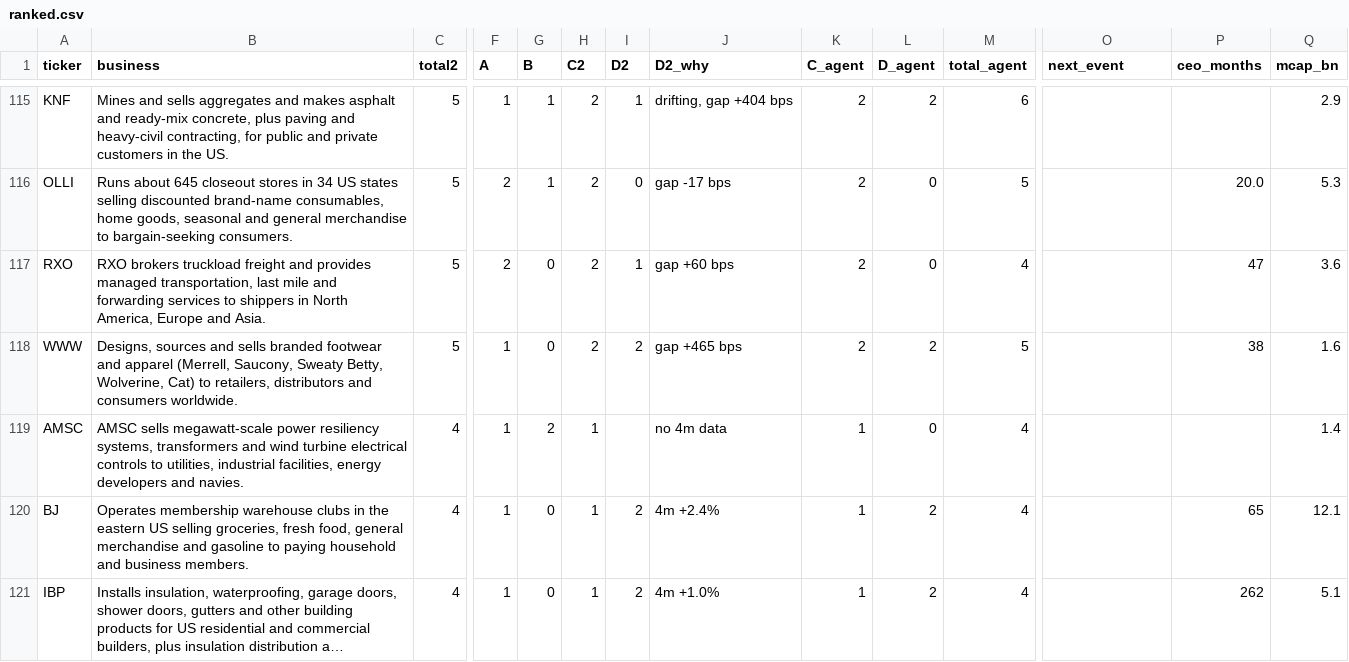
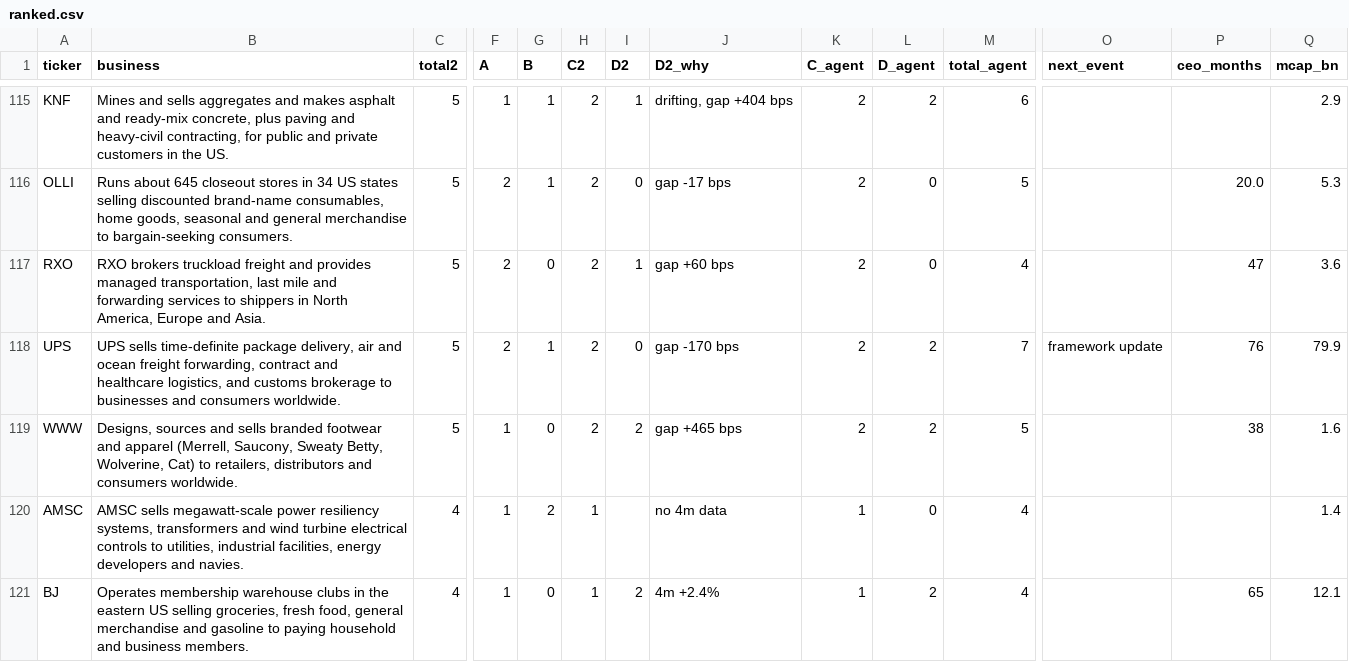
Before and after one commit to vector-riley/research-library, a CSV file: _screens/inflection-screen/outputs/2026.10.02/ranked.csv, drawn as a sheet; only a part is shown, gaps mark what is left out; the shorter side is filled out with more unchanged rows; long unchanged cells end in …; rows hold the shown columns only; the diff names each change by its address in the sheet, - before the commit and + after, or states it on an @@ line.

```diff
--- a/_screens/inflection-screen/outputs/2026.10.02/ranked.csv
+++ b/_screens/inflection-screen/outputs/2026.10.02/ranked.csv
+row 118: UPS | UPS sells time-definite package delivery, air and ocean freight forwarding, contract and healthcare logistics, and customs brokerage to businesses and consumers worldwide. | 5 | 2 | 1 | 2 | 0 | gap -170 bps | 2 | 2 | 7 | framework update | 76 | 79.9
```
Also changed, not shown: 5 other files.
